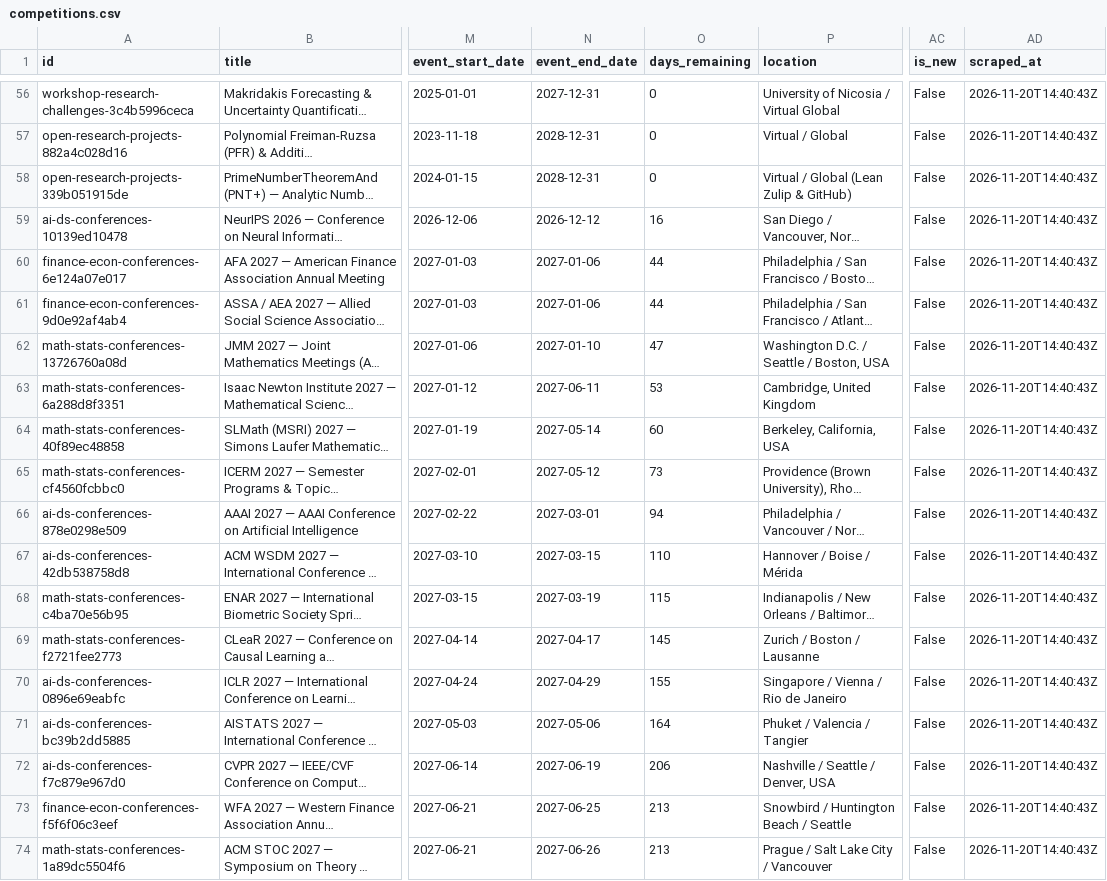
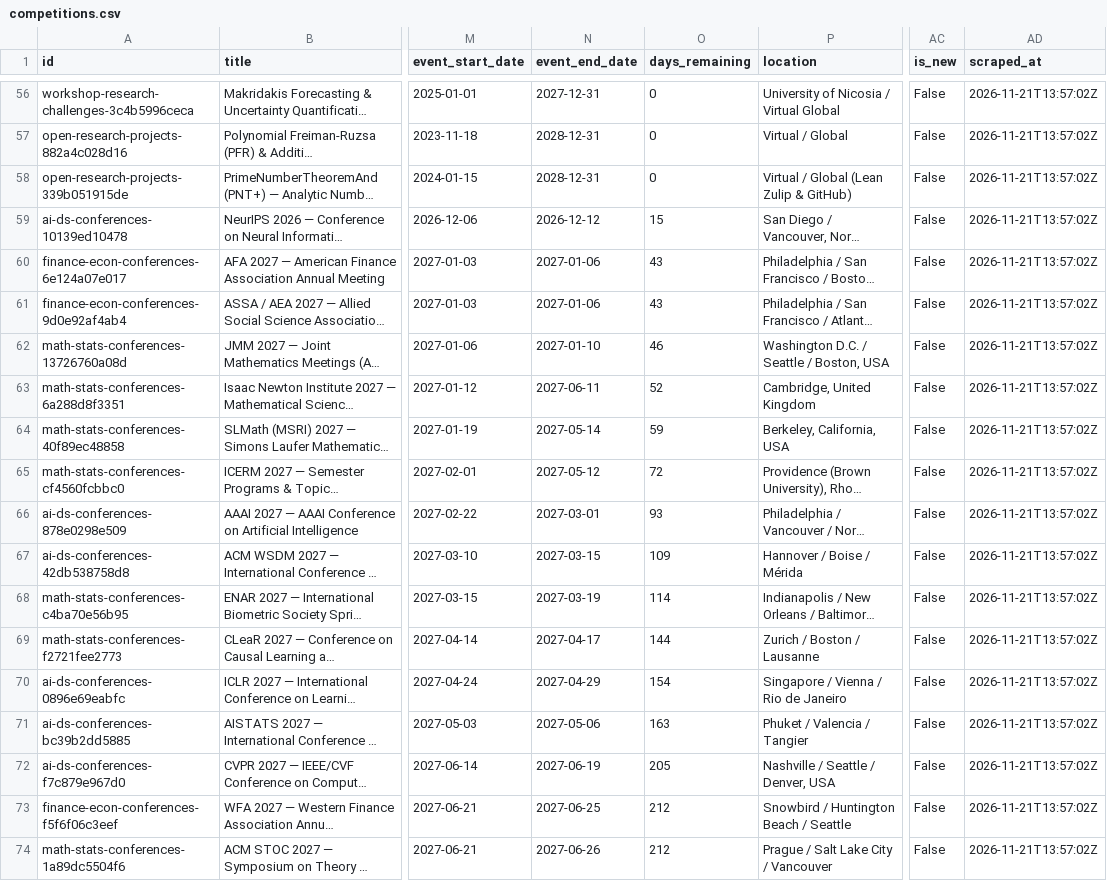
Before and after one commit to OogwaySeinse/ActiveResearchProjects, a CSV file: data/competitions.csv, drawn as a sheet; only a part is shown, gaps mark what is left out; long unchanged cells end in …; the diff covers the shown part only; the diff names each change by its address in the sheet, - before the commit and + after, or states it on an @@ line.

```diff
--- a/data/competitions.csv
+++ b/data/competitions.csv
-AD56:AD74 (scraped_at): 2026-11-20T14:40:43Z
+AD56:AD74 (scraped_at): 2026-11-21T13:57:02Z
-O59 (days_remaining): 16
+O59 (days_remaining): 15
-O60:O61 (days_remaining): 44
+O60:O61 (days_remaining): 43
-O62 (days_remaining): 47
+O62 (days_remaining): 46
-O63 (days_remaining): 53
+O63 (days_remaining): 52
-O64 (days_remaining): 60
+O64 (days_remaining): 59
-O65 (days_remaining): 73
+O65 (days_remaining): 72
-O66 (days_remaining): 94
+O66 (days_remaining): 93
-O67 (days_remaining): 110
+O67 (days_remaining): 109
-O68 (days_remaining): 115
+O68 (days_remaining): 114
-O69 (days_remaining): 145
+O69 (days_remaining): 144
-O70 (days_remaining): 155
+O70 (days_remaining): 154
-O71 (days_remaining): 164
+O71 (days_remaining): 163
-O72 (days_remaining): 206
+O72 (days_remaining): 205
-O73:O74 (days_remaining): 213
+O73:O74 (days_remaining): 212
```
Also changed, not shown: 89 edited cells elsewhere in this file, data/projects.csv, 9 other files.
